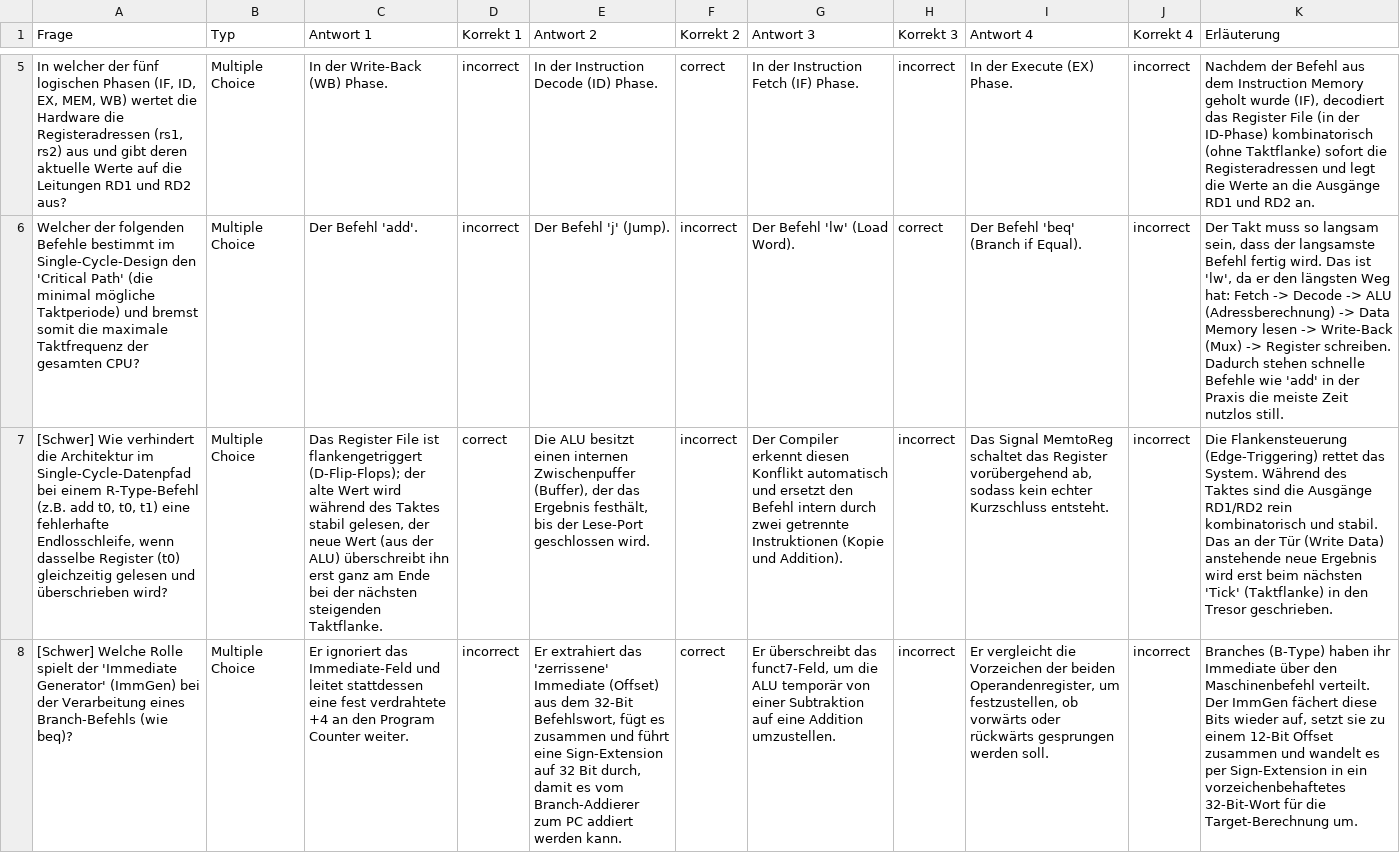
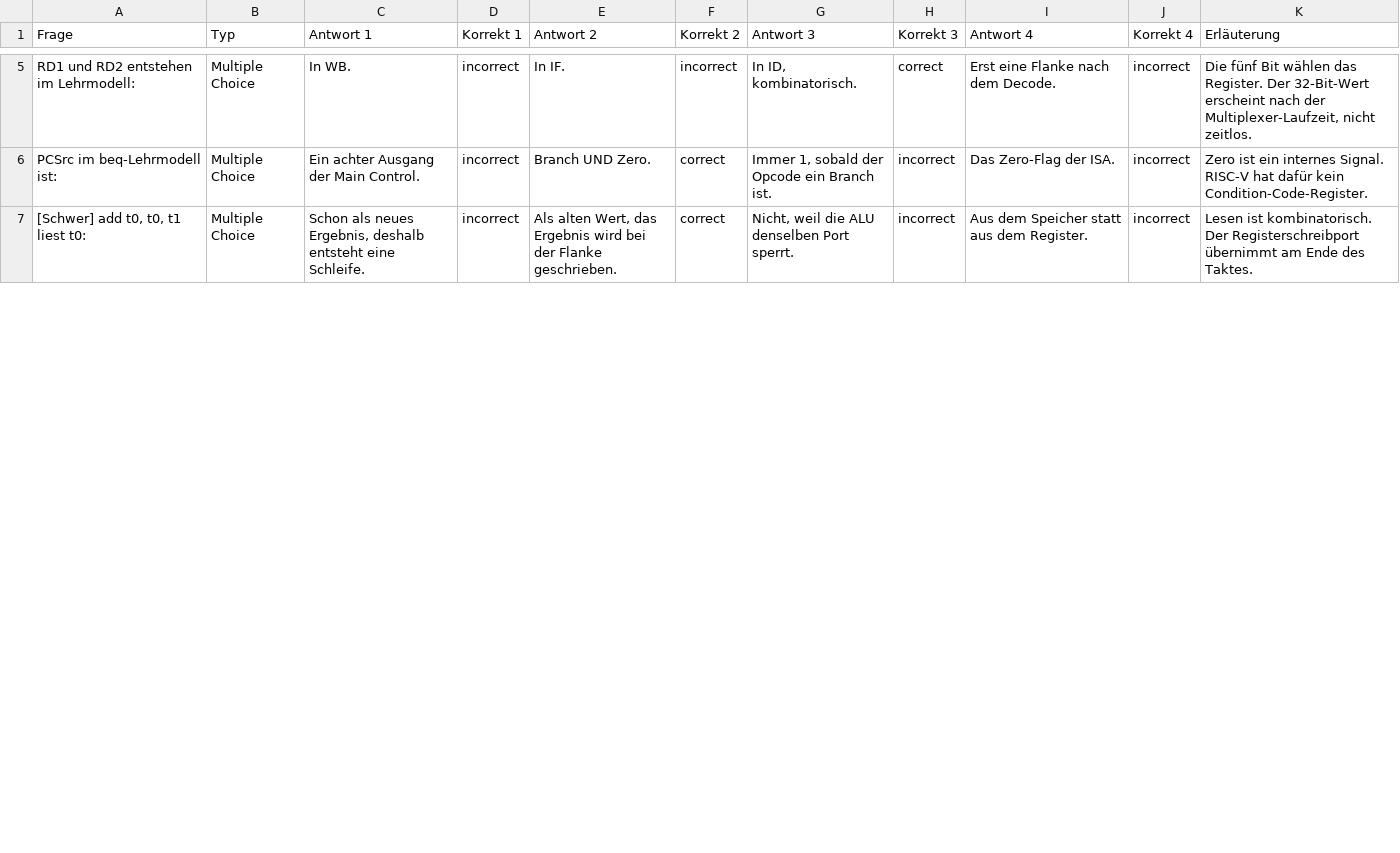
Before and after one commit to dantschi/mct1, a CSV file: quizacademy/quiz_05_single-cycle-datenpfad.csv, drawn as a sheet; only a part is shown, gaps mark what is left out; removed rows and columns are numbered as before the commit, all else as after; the diff covers the shown part only; the diff names each change by its address in the sheet, - before the commit and + after, or states it on an @@ line.

```diff
--- a/quizacademy/quiz_05_single-cycle-datenpfad.csv
+++ b/quizacademy/quiz_05_single-cycle-datenpfad.csv
+row 5: RD1 und RD2 entstehen im Lehrmodell: | Multiple Choice | In WB. | incorrect | In IF. | incorrect | In ID, kombinatorisch. | correct | Erst eine Flanke nach dem Decode. | incorrect | Die fünf Bit wählen das Register. Der 32-Bit-Wert erscheint nach der Multiplexer-Laufzeit, nicht zeitlos.
-A6 (Frage): In welcher der fünf logischen Phasen (IF, ID, EX, MEM, WB) wertet die Hardware die Registeradressen (rs1, rs2) aus und gibt deren aktuelle Werte auf die Leitungen RD1 und RD2 aus?
+A6 (Frage): PCSrc im beq-Lehrmodell ist:
-C6 (Antwort 1): In der Write-Back (WB) Phase.
+C6 (Antwort 1): Ein achter Ausgang der Main Control.
-E6 (Antwort 2): In der Instruction Decode (ID) Phase.
+E6 (Antwort 2): Branch UND Zero.
-G6 (Antwort 3): In der Instruction Fetch (IF) Phase.
+G6 (Antwort 3): Immer 1, sobald der Opcode ein Branch ist.
-I6 (Antwort 4): In der Execute (EX) Phase.
+I6 (Antwort 4): Das Zero-Flag der ISA.
-K6 (Erläuterung): Nachdem der Befehl aus dem Instruction Memory geholt wurde (IF), decodiert das Register File (in der ID-Phase) kombinatorisch (ohne Taktflanke) sofort die Registeradressen und legt die Werte an die Ausgänge RD1 und RD2 an.
+K6 (Erläuterung): Zero ist ein internes Signal. RISC-V hat dafür kein Condition-Code-Register.
-row 6: Welcher der folgenden Befehle bestimmt im Single-Cycle-Design den 'Critical Path' (die minimal mögliche Taktperiode) und bremst somit die maximale Taktfrequenz der gesamten CPU? | Multiple Choice | Der Befehl 'add'. | incorrect | Der Befehl 'j' (Jump). | incorrect | Der Befehl 'lw' (Load Word). | correct | Der Befehl 'beq' (Branch if Equal). | incorrect | Der Takt muss so langsam sein, dass der langsamste Befehl fertig wird. Das ist 'lw', da er den längsten Weg hat: Fetch -> Decode -> ALU (Adressberechnung) -> Data Memory lesen -> Write-Back (Mux) -> Register schreiben. Dadurch stehen schnelle Befehle wie 'add' in der Praxis die meiste Zeit nutzlos still.
-row 7: [Schwer] Wie verhindert die Architektur im Single-Cycle-Datenpfad bei einem R-Type-Befehl (z.B. add t0, t0, t1) eine fehlerhafte Endlosschleife, wenn dasselbe Register (t0) gleichzeitig gelesen und überschrieben wird? | Multiple Choice | Das Register File ist flankengetriggert (D-Flip-Flops); der alte Wert wird während des Taktes stabil gelesen, der neue Wert (aus der ALU) überschreibt ihn erst ganz am Ende bei der nächsten steigenden Taktflanke. | correct | Die ALU besitzt einen internen Zwischenpuffer (Buffer), der das Ergebnis festhält, bis der Lese-Port geschlossen wird. | incorrect | Der Compiler erkennt diesen Konflikt automatisch und ersetzt den Befehl intern durch zwei getrennte Instruktionen (Kopie und Addition). | incorrect | Das Signal MemtoReg schaltet das Register vorübergehend ab, sodass kein echter Kurzschluss entsteht. | incorrect | Die Flankensteuerung (Edge-Triggering) rettet das System. Während des Taktes sind die Ausgänge RD1/RD2 rein kombinatorisch und stabil. Das an der Tür (Write Data) anstehende neue Ergebnis wird erst beim nächsten 'Tick' (Taktflanke) in den Tresor geschrieben.
-A7 (Frage): [Schwer] Welche Rolle spielt der 'Immediate Generator' (ImmGen) bei der Verarbeitung eines Branch-Befehls (wie beq)?
+A7 (Frage): [Schwer] add t0, t0, t1 liest t0:
-C7 (Antwort 1): Er ignoriert das Immediate-Feld und leitet stattdessen eine fest verdrahtete +4 an den Program Counter weiter.
+C7 (Antwort 1): Schon als neues Ergebnis, deshalb entsteht eine Schleife.
-E7 (Antwort 2): Er extrahiert das 'zerrissene' Immediate (Offset) aus dem 32-Bit Befehlswort, fügt es zusammen und führt eine Sign-Extension auf 32 Bit durch, damit es vom Branch-Addierer zum PC addiert werden kann.
+E7 (Antwort 2): Als alten Wert, das Ergebnis wird bei der Flanke geschrieben.
-G7 (Antwort 3): Er überschreibt das funct7-Feld, um die ALU temporär von einer Subtraktion auf eine Addition umzustellen.
+G7 (Antwort 3): Nicht, weil die ALU denselben Port sperrt.
-I7 (Antwort 4): Er vergleicht die Vorzeichen der beiden Operandenregister, um festzustellen, ob vorwärts oder rückwärts gesprungen werden soll.
+I7 (Antwort 4): Aus dem Speicher statt aus dem Register.
-K7 (Erläuterung): Branches (B-Type) haben ihr Immediate über den Maschinenbefehl verteilt. Der ImmGen fächert diese Bits wieder auf, setzt sie zu einem 12-Bit Offset zusammen und wandelt es per Sign-Extension in ein vorzeichenbehaftetes 32-Bit-Wort für die Target-Berechnung um.
+K7 (Erläuterung): Lesen ist kombinatorisch. Der Registerschreibport übernimmt am Ende des Taktes.
```
Also changed, not shown: 3 added rows, 2 removed rows and 24 edited cells elsewhere in this file, quizacademy/quiz_01_einleitung_und_grundlagen.csv, quizacademy/quiz_02_risc-v_basics.csv, 6 other files.
